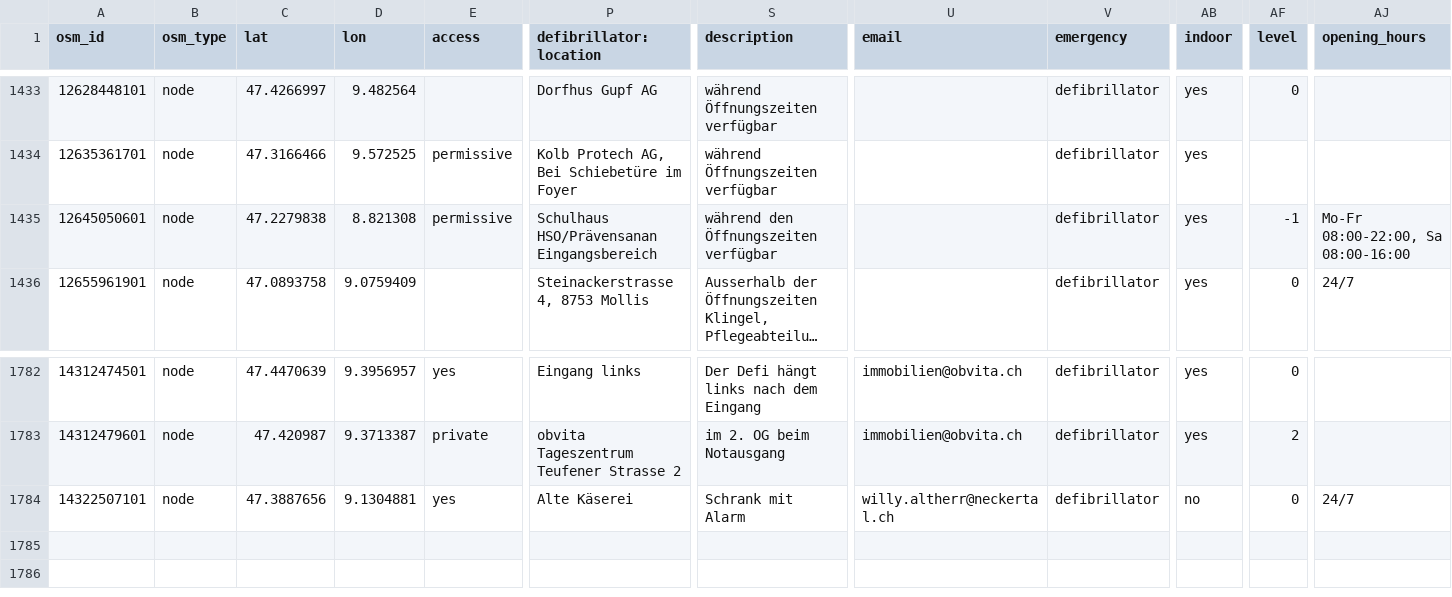
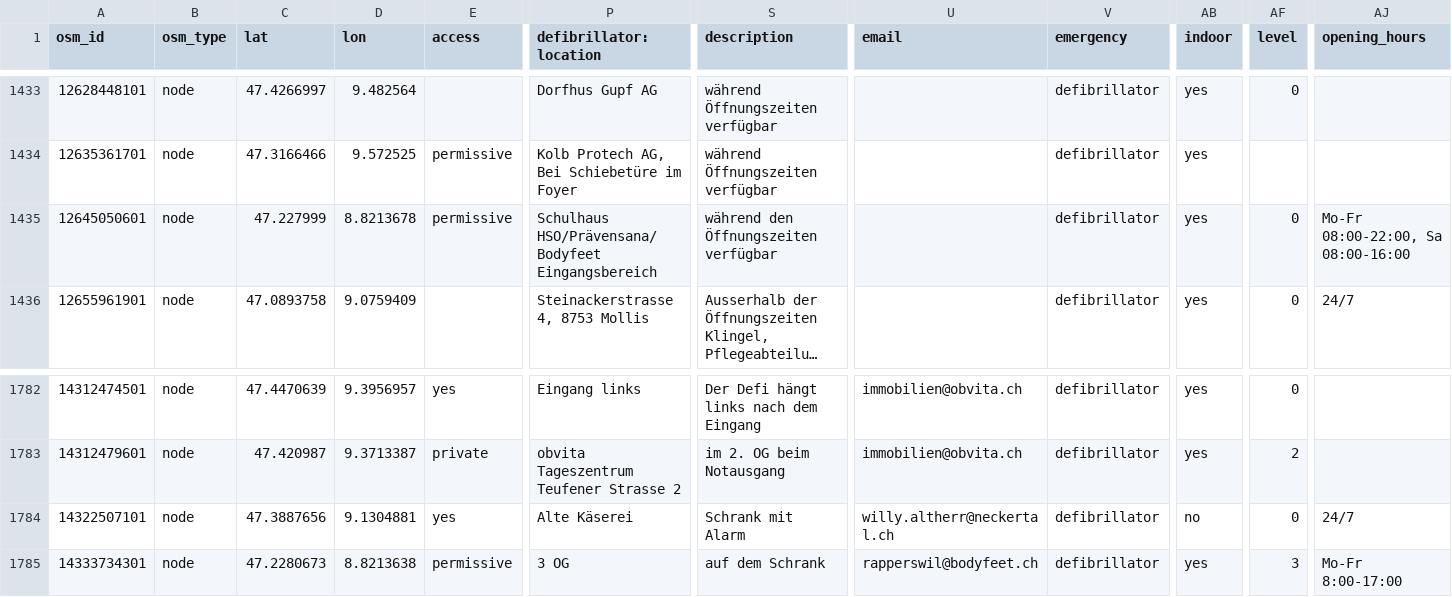
Before and after one commit to defikarte/defi_data, a CSV file: data/csv/defis_dispo_knzsg.csv, drawn as a sheet; only a part is shown, gaps mark what is left out; long unchanged cells end in …; rows hold the shown columns only; the diff names each change by its address in the sheet, - before the commit and + after, or states it on an @@ line.

```diff
--- a/data/csv/defis_dispo_knzsg.csv
+++ b/data/csv/defis_dispo_knzsg.csv
-C1435 (lat): 47.2279838
+C1435 (lat): 47.227999
-D1435 (lon): 8.821308
+D1435 (lon): 8.8213678
-P1435 (defibrillator:location): Schulhaus HSO/Prävensanan Eingangsbereich
+P1435 (defibrillator:location): Schulhaus HSO/Prävensana/Bodyfeet Eingangsbereich
-AF1435 (level): -1
+AF1435 (level): 0
+row 1785: 14333734301 | node | 47.2280673 | 8.8213638 | permissive | 3 OG | auf dem Schrank | rapperswil@bodyfeet.ch | defibrillator | yes | 3 | Mo-Fr 8:00-17:00
```
Also changed, not shown: data/csv/defis_kt_ag.csv, data/csv/defis_kt_fr.csv, 8 other files.
